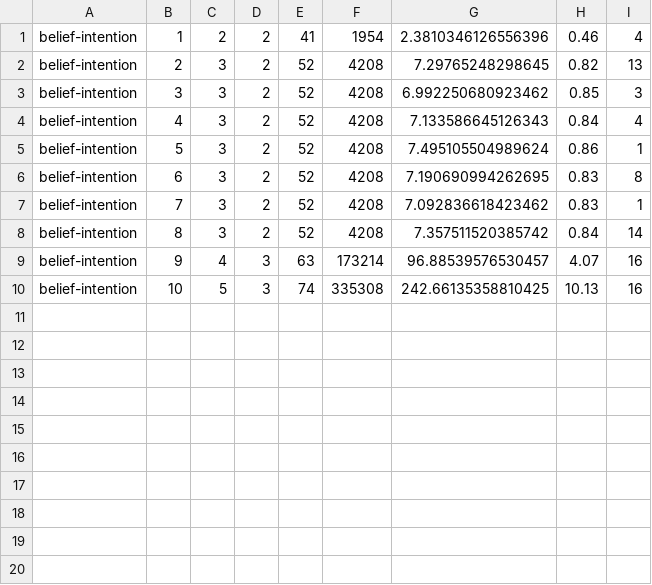
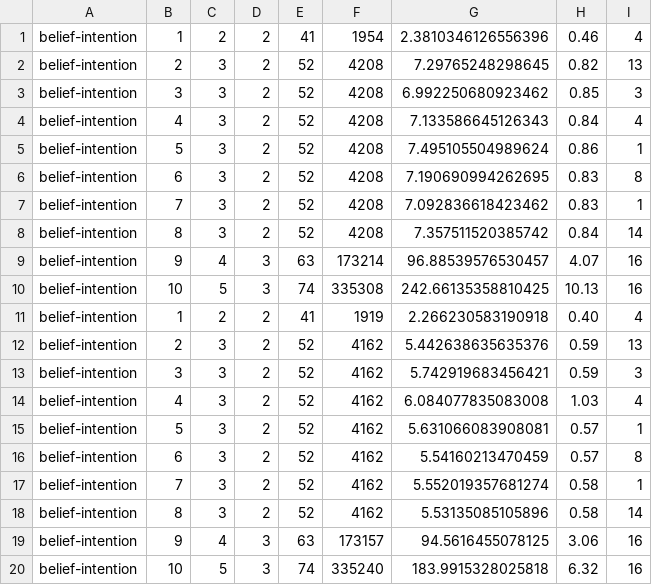
Before and after one commit to QuMuLab/rpmap, a CSV file: evaluation/belief-intention_evaluation.csv, drawn as a sheet.

Commit message:
Results for belief-intention.

```diff
--- a/evaluation/belief-intention_evaluation.csv
+++ b/evaluation/belief-intention_evaluation.csv
@@ -10 +10,11 @@ belief-intention,9,4,3,63,173214,96.88539576530457,4.07,16
 belief-intention,10,5,3,74,335308,242.66135358810425,10.13,16
+belief-intention,1,2,2,41,1919,2.266230583190918,0.40,4
+belief-intention,2,3,2,52,4162,5.442638635635376,0.59,13
+belief-intention,3,3,2,52,4162,5.742919683456421,0.59,3
+belief-intention,4,3,2,52,4162,6.084077835083008,1.03,4
+belief-intention,5,3,2,52,4162,5.631066083908081,0.57,1
+belief-intention,6,3,2,52,4162,5.54160213470459,0.57,8
+belief-intention,7,3,2,52,4162,5.552019357681274,0.58,1
+belief-intention,8,3,2,52,4162,5.53135085105896,0.58,14
+belief-intention,9,4,3,63,173157,94.5616455078125,3.06,16
+belief-intention,10,5,3,74,335240,183.9915328025818,6.32,16
```
Also changed, not shown: 11 other files.
